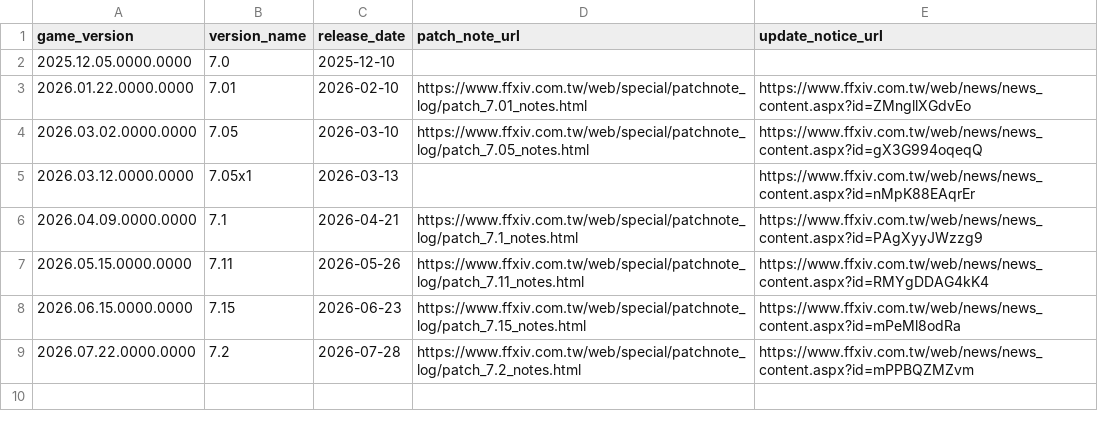
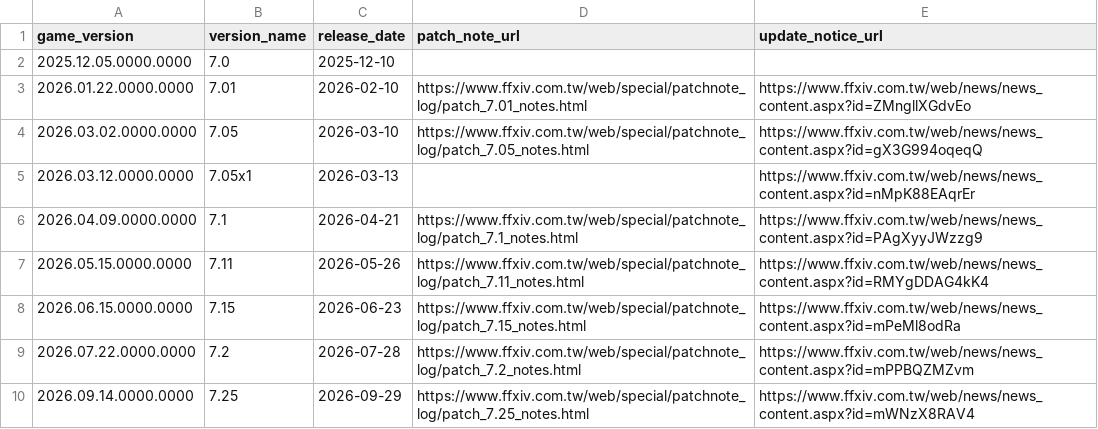
Before and after one commit to augenfrosch/ffxiv-versions, a CSV file: data/csv/tw.csv, drawn as a sheet.

Commit message:
Add TW patch 7.25

```diff
--- a/data/csv/tw.csv
+++ b/data/csv/tw.csv
@@ -9 +9,2 @@ game_version,version_name,release_date,patch_note_url,update_notice_url
 2026.07.22.0000.0000,7.2,2026-07-28,https://www.ffxiv.com.tw/web/special/patchnote_log/patch_7.2_notes.html,https://www.ffxiv.com.tw/web/news/news_content.aspx?id=mPPBQZMZvm
+2026.09.14.0000.0000,7.25,2026-09-29,https://www.ffxiv.com.tw/web/special/patchnote_log/patch_7.25_notes.html,https://www.ffxiv.com.tw/web/news/news_content.aspx?id=mWNzX8RAV4
```
Also changed, not shown: 1 other file.
